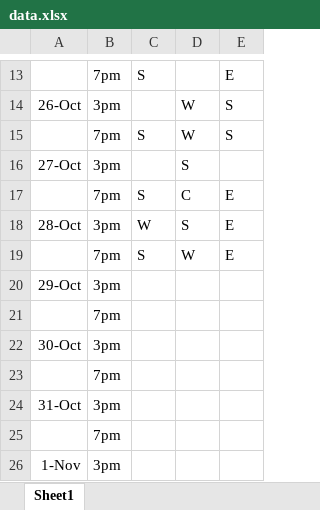
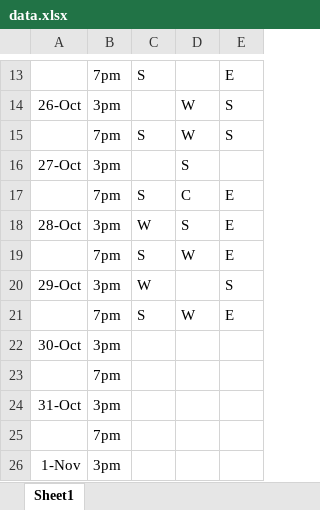
Before and after one commit to KaiTran1903/dear-data-100, an Excel workbook: data/data.xlsx, sheet Sheet1, drawn as a sheet; only a part is shown, gaps mark what is left out; values as stored, in another font and other column widths than the file's, no borders; removed rows and columns are numbered as before the commit, all else as after; the diff names each change by its address in the sheet, - before the commit and + after, or states it on an @@ line.

Commit message:
add data commit

```diff
--- a/data/data.xlsx (sheet Sheet1)
+++ b/data/data.xlsx (sheet Sheet1)
-C20: (empty)
+C20: W
-E20: (empty)
+E20: S
-row 21:  | 7pm
+row 21:  | 7pm | S | W | E
```
